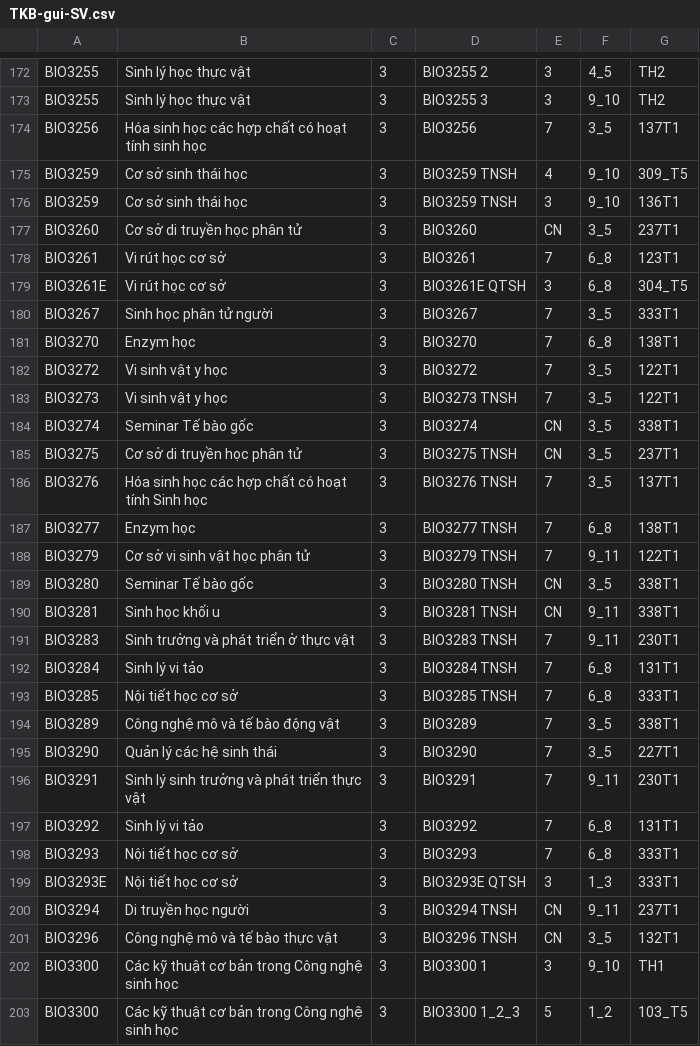
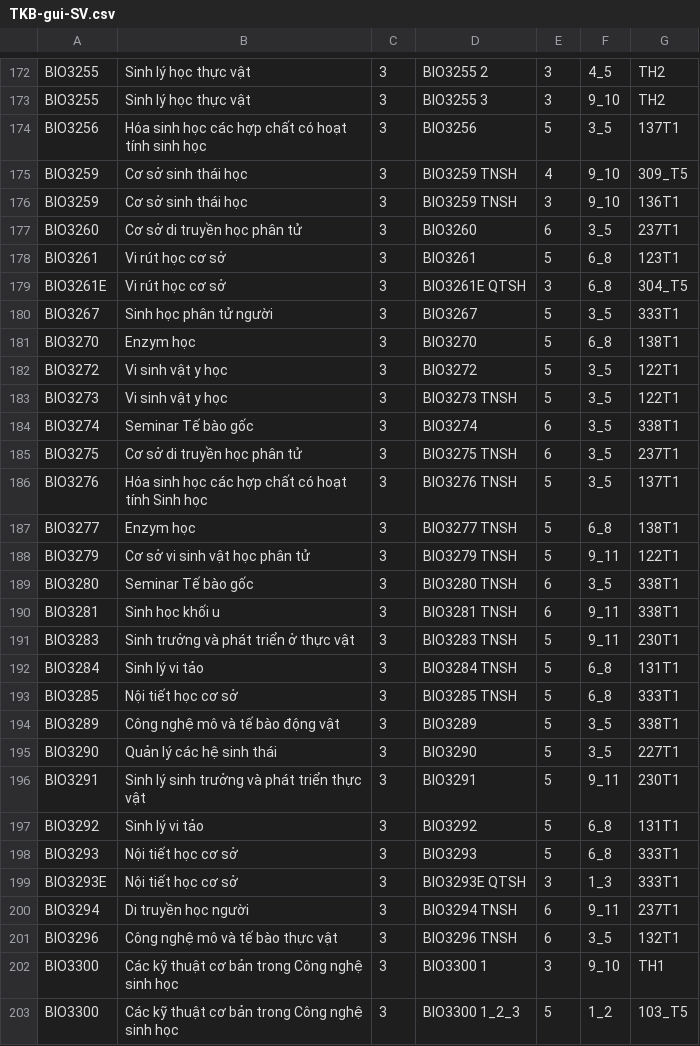
Before and after one commit to DoHung120803/OrganizeStudyScheduleApp, a CSV file: TKB-gui-SV.csv, drawn as a sheet; only a part is shown, gaps mark what is left out; the diff covers the shown part only.

Commit message:
change something in db

```diff
--- a/TKB-gui-SV.csv
+++ b/TKB-gui-SV.csv
@@ -173,30 +173,30 @@ BIO3255,Sinh lý học thực vật ,3,BIO3255 2,3,4_5,TH2
 BIO3255,Sinh lý học thực vật ,3,BIO3255 3,3,9_10,TH2
-BIO3256,Hóa sinh học các hợp chất có hoạt tính sinh học ,3,BIO3256,7,3_5,137T1
+BIO3256,Hóa sinh học các hợp chất có hoạt tính sinh học ,3,BIO3256,5,3_5,137T1
 BIO3259,Cơ sở sinh thái học ,3,BIO3259 TNSH,4,9_10,309_T5
 BIO3259,Cơ sở sinh thái học ,3,BIO3259 TNSH,3,9_10,136T1
-BIO3260,Cơ sở di truyền học phân tử ,3,BIO3260,CN,3_5,237T1
-BIO3261,Vi rút học cơ sở,3,BIO3261,7,6_8,123T1
+BIO3260,Cơ sở di truyền học phân tử ,3,BIO3260,6,3_5,237T1
+BIO3261,Vi rút học cơ sở,3,BIO3261,5,6_8,123T1
 BIO3261E,Vi rút học cơ sở,3,BIO3261E QTSH,3,6_8,304_T5
-BIO3267,Sinh học phân tử người,3,BIO3267,7,3_5,333T1
-BIO3270,Enzym học ,3,BIO3270,7, 6_8,138T1
-BIO3272,Vi sinh vật y học,3,BIO3272,7,3_5,122T1
-BIO3273,Vi sinh vật y học,3,BIO3273 TNSH,7,3_5,122T1
-BIO3274,Seminar Tế bào gốc,3,BIO3274,CN,3_5,338T1
-BIO3275,Cơ sở di truyền học phân tử,3,BIO3275 TNSH,CN,3_5,237T1
-BIO3276,Hóa sinh học các hợp chất có hoạt tính Sinh học,3,BIO3276 TNSH,7, 3_5,137T1
-BIO3277,Enzym học,3,BIO3277 TNSH,7, 6_8,138T1
-BIO3279,Cơ sở vi sinh vật học phân tử,3,BIO3279 TNSH,7,9_11,122T1
-BIO3280,Seminar Tế bào gốc,3,BIO3280 TNSH,CN,3_5,338T1
-BIO3281,Sinh học khối u,3,BIO3281 TNSH,CN,9_11,338T1
-BIO3283,Sinh trưởng và phát triển ở thực vật,3,BIO3283 TNSH,7,9_11,230T1
-BIO3284,Sinh lý vi tảo,3,BIO3284 TNSH,7,6_8,131T1
-BIO3285,Nội tiết học cơ sở,3,BIO3285 TNSH,7,6_8,333T1
-BIO3289,Công nghệ mô và tế bào động vật ,3,BIO3289,7,3_5,338T1
-BIO3290,Quản lý các hệ sinh thái,3,BIO3290,7,3_5,227T1
-BIO3291,Sinh lý sinh trưởng và phát triển thực vật ,3,BIO3291,7,9_11,230T1
-BIO3292,Sinh lý vi tảo,3,BIO3292,7,6_8,131T1
-BIO3293,Nội tiết học cơ sở ,3,BIO3293,7, 6_8,333T1
+BIO3267,Sinh học phân tử người,3,BIO3267,5,3_5,333T1
+BIO3270,Enzym học ,3,BIO3270,5, 6_8,138T1
+BIO3272,Vi sinh vật y học,3,BIO3272,5,3_5,122T1
+BIO3273,Vi sinh vật y học,3,BIO3273 TNSH,5,3_5,122T1
+BIO3274,Seminar Tế bào gốc,3,BIO3274,6,3_5,338T1
+BIO3275,Cơ sở di truyền học phân tử,3,BIO3275 TNSH,6,3_5,237T1
+BIO3276,Hóa sinh học các hợp chất có hoạt tính Sinh học,3,BIO3276 TNSH,5, 3_5,137T1
+BIO3277,Enzym học,3,BIO3277 TNSH,5, 6_8,138T1
+BIO3279,Cơ sở vi sinh vật học phân tử,3,BIO3279 TNSH,5,9_11,122T1
+BIO3280,Seminar Tế bào gốc,3,BIO3280 TNSH,6,3_5,338T1
+BIO3281,Sinh học khối u,3,BIO3281 TNSH,6,9_11,338T1
+BIO3283,Sinh trưởng và phát triển ở thực vật,3,BIO3283 TNSH,5,9_11,230T1
+BIO3284,Sinh lý vi tảo,3,BIO3284 TNSH,5,6_8,131T1
+BIO3285,Nội tiết học cơ sở,3,BIO3285 TNSH,5,6_8,333T1
+BIO3289,Công nghệ mô và tế bào động vật ,3,BIO3289,5,3_5,338T1
+BIO3290,Quản lý các hệ sinh thái,3,BIO3290,5,3_5,227T1
+BIO3291,Sinh lý sinh trưởng và phát triển thực vật ,3,BIO3291,5,9_11,230T1
+BIO3292,Sinh lý vi tảo,3,BIO3292,5,6_8,131T1
+BIO3293,Nội tiết học cơ sở ,3,BIO3293,5, 6_8,333T1
 BIO3293E,Nội tiết học cơ sở,3,BIO3293E QTSH,3,1_3,333T1
-BIO3294,Di truyền học người,3,BIO3294 TNSH,CN, 9_11,237T1
-BIO3296,Công nghệ mô và tế bào thực vật ,3,BIO3296 TNSH,CN,3_5,132T1
+BIO3294,Di truyền học người,3,BIO3294 TNSH,6, 9_11,237T1
+BIO3296,Công nghệ mô và tế bào thực vật ,3,BIO3296 TNSH,6,3_5,132T1
 BIO3300,Các kỹ thuật cơ bản trong Công nghệ sinh học ,3,BIO3300 1,3,9_10,TH1
```
Also changed, not shown: 93 edited cells elsewhere in this file.
